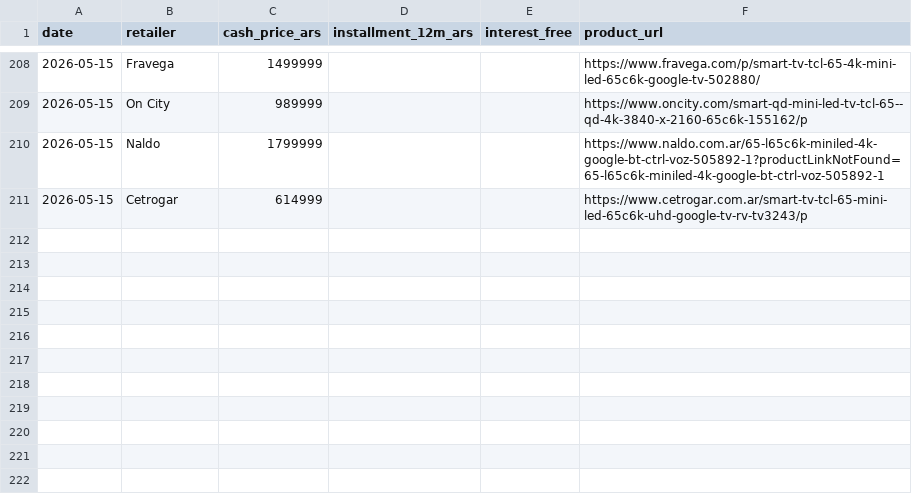
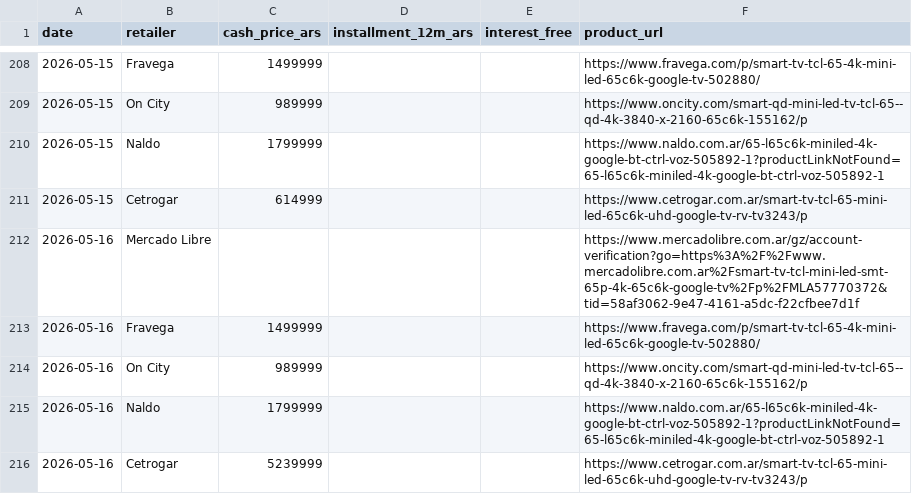
Before and after one commit to marcos1981claude/TCL, a CSV file: data/prices.csv, drawn as a sheet; only a part is shown, gaps mark what is left out.

```diff
--- a/data/prices.csv
+++ b/data/prices.csv
@@ -211 +211,6 @@ date,retailer,cash_price_ars,installment_12m_ars,interest_free,product_url
 2026-05-15,Cetrogar,614999,,,https://www.cetrogar.com.ar/smart-tv-tcl-65-mini-led-65c6k-uhd-google-tv-rv-tv3243/p
+2026-05-16,Mercado Libre,,,,https://www.mercadolibre.com.ar/gz/account-verification?go=https%3A%2F%2Fwww.mercadolibre.com.ar%2Fsmart-tv-tcl-mini-led-smt-65p-4k-65c6k-google-tv%2Fp%2FMLA57770372&tid=58af3062-9e47-4161-a5dc-f22cfbee7d1f
+2026-05-16,Fravega,1499999,,,https://www.fravega.com/p/smart-tv-tcl-65-4k-mini-led-65c6k-google-tv-502880/
+2026-05-16,On City,989999,,,https://www.oncity.com/smart-qd-mini-led-tv-tcl-65--qd-4k-3840-x-2160-65c6k-155162/p
+2026-05-16,Naldo,1799999,,,https://www.naldo.com.ar/65-l65c6k-miniled-4k-google-bt-ctrl-voz-505892-1?productLinkNotFound=65-l65c6k-miniled-4k-google-bt-ctrl-voz-505892-1
+2026-05-16,Cetrogar,5239999,,,https://www.cetrogar.com.ar/smart-tv-tcl-65-mini-led-65c6k-uhd-google-tv-rv-tv3243/p
```
